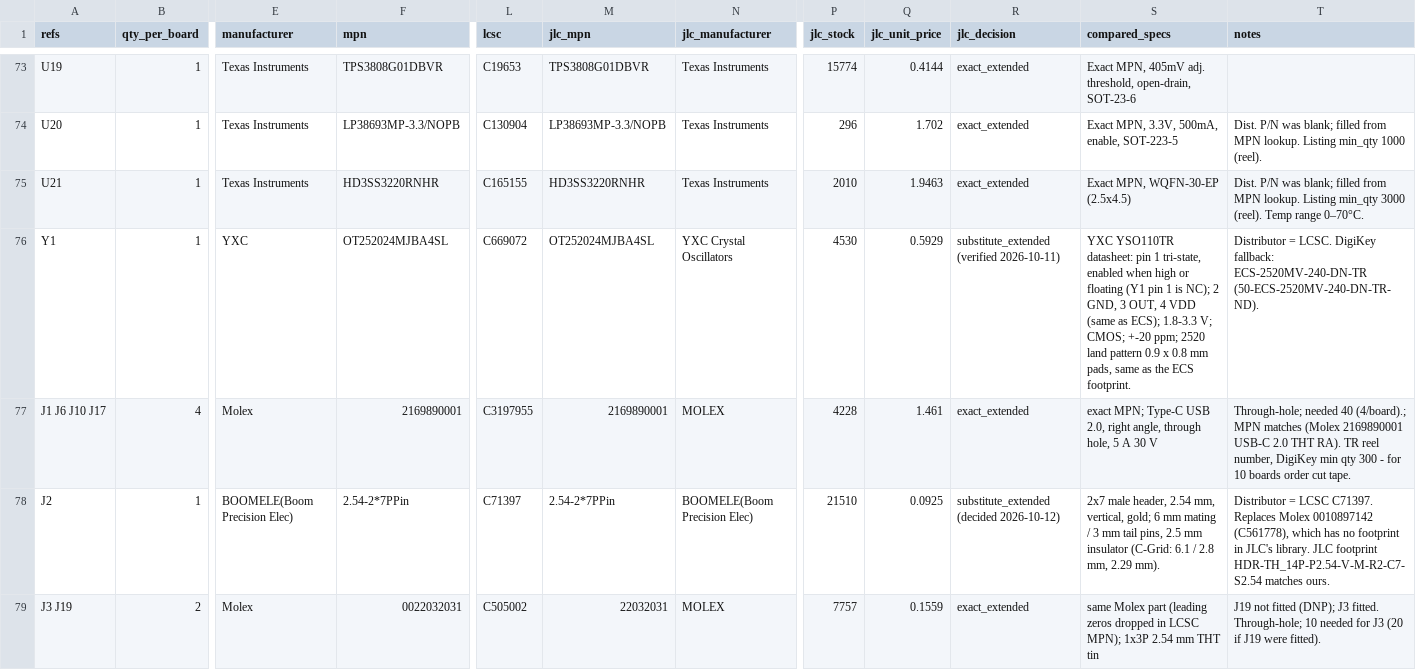
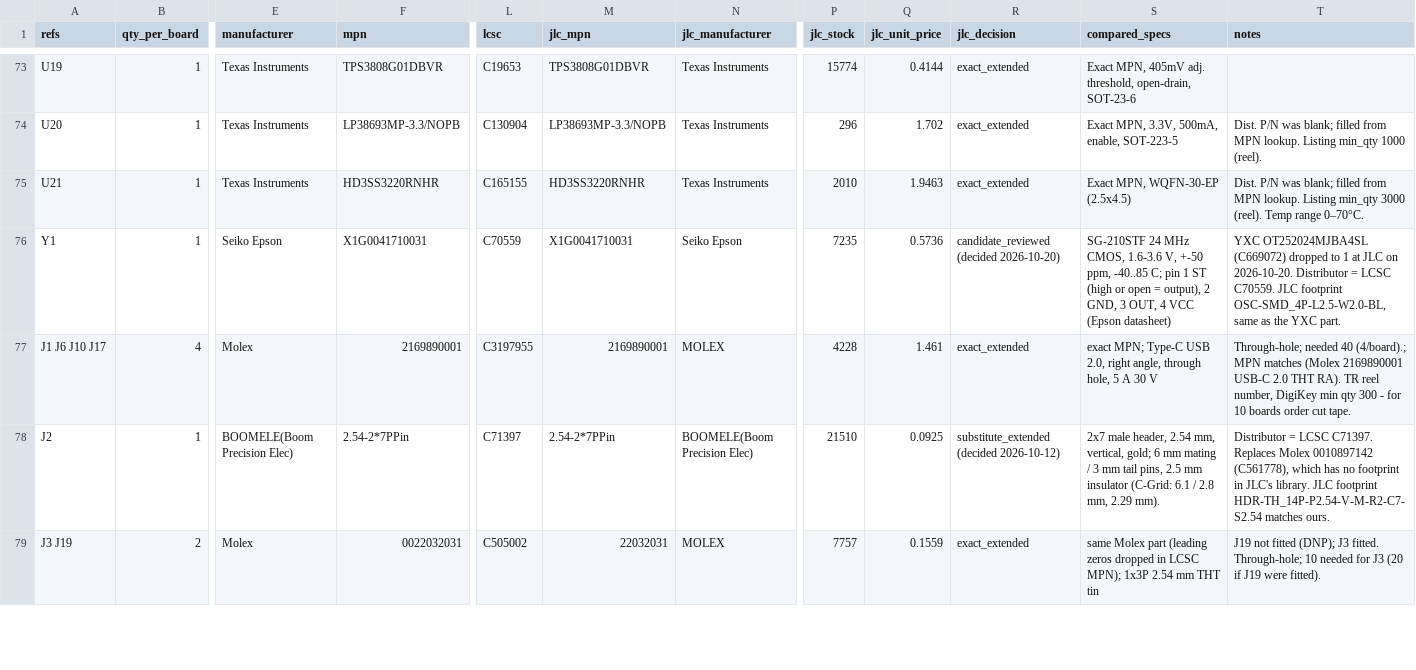
Before and after one commit to 256foundation/libreboard, a CSV file: bom/rev3-sourcing.csv, drawn as a sheet; only a part is shown, gaps mark what is left out; the diff names each change by its address in the sheet, - before the commit and + after, or states it on an @@ line.

```diff
--- a/bom/rev3-sourcing.csv
+++ b/bom/rev3-sourcing.csv
-E76 (manufacturer): YXC
+E76 (manufacturer): Seiko Epson
-F76 (mpn): OT252024MJBA4SL
+F76 (mpn): X1G0041710031
-L76 (lcsc): C669072
+L76 (lcsc): C70559
-M76 (jlc_mpn): OT252024MJBA4SL
+M76 (jlc_mpn): X1G0041710031
-N76 (jlc_manufacturer): YXC Crystal Oscillators
+N76 (jlc_manufacturer): Seiko Epson
-P76 (jlc_stock): 4530
+P76 (jlc_stock): 7235
-Q76 (jlc_unit_price): 0.5929
+Q76 (jlc_unit_price): 0.5736
-R76 (jlc_decision): substitute_extended (verified 2026-10-11)
+R76 (jlc_decision): candidate_reviewed (decided 2026-10-20)
-S76 (compared_specs): YXC YSO110TR datasheet: pin 1 tri-state, enabled when high or floating (Y1 pin 1 is NC); 2 GND, 3 OUT, 4 VDD (same as ECS); 1.8-3.3 V; CMOS; +-20 ppm; 2520 land pattern 0.9 x 0.8 mm pads, same as the ECS footprint.
+S76 (compared_specs): SG-210STF 24 MHz CMOS, 1.6-3.6 V, +-50 ppm, -40..85 C; pin 1 ST (high or open = output), 2 GND, 3 OUT, 4 VCC (Epson datasheet)
-T76 (notes): Distributor = LCSC. DigiKey fallback: ECS-2520MV-240-DN-TR (50-ECS-2520MV-240-DN-TR-ND).
+T76 (notes): YXC OT252024MJBA4SL (C669072) dropped to 1 at JLC on 2026-10-20. Distributor = LCSC C70559. JLC footprint OSC-SMD_4P-L2.5-W2.0-BL, same as the YXC part.
```
Also changed, not shown: 4 other files.
